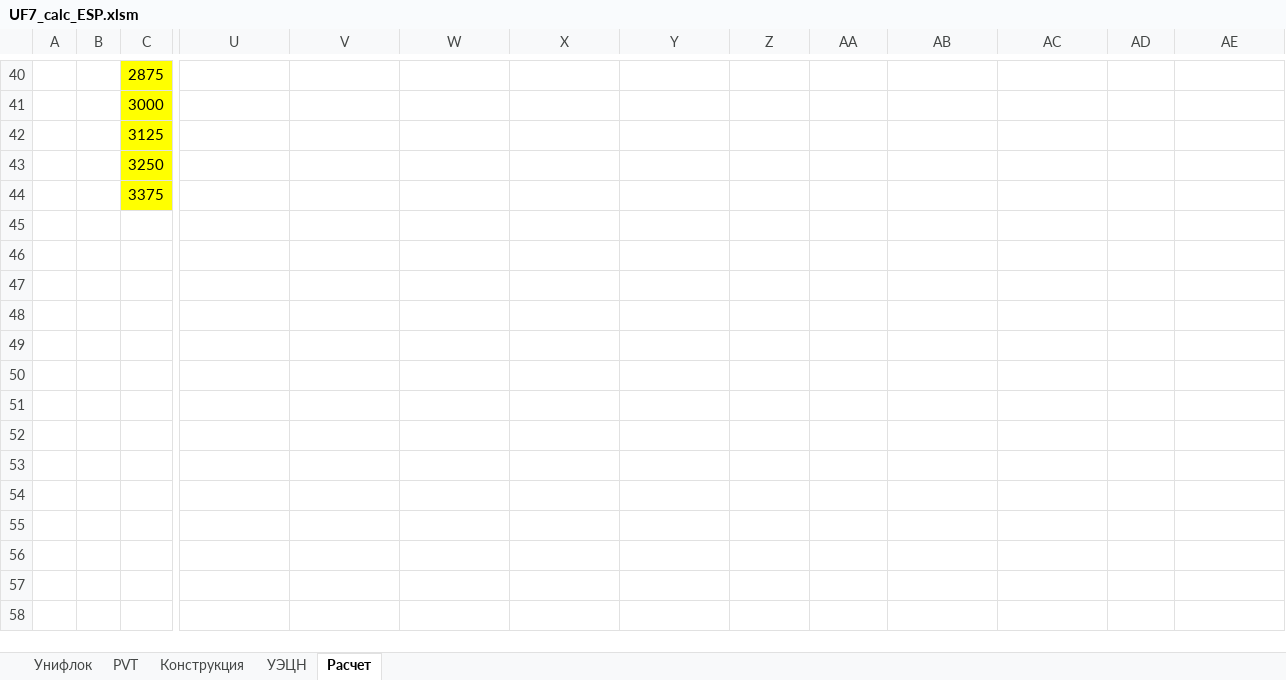
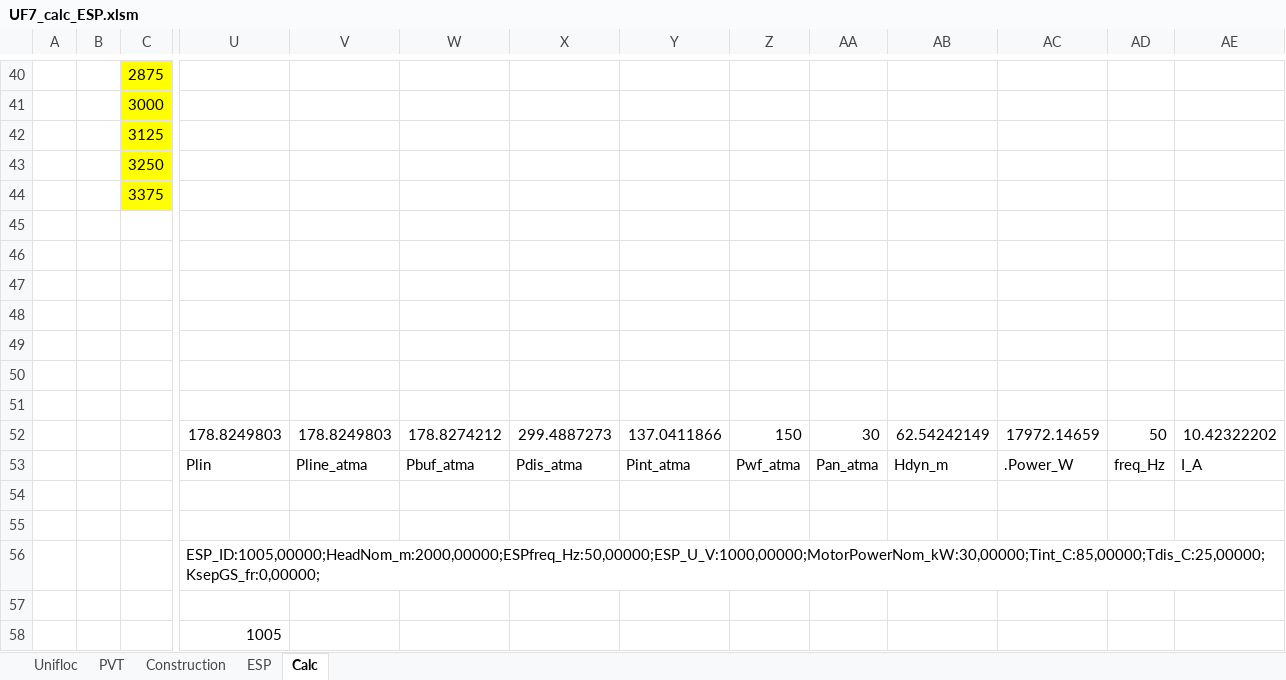
Before and after one commit to unifloc/unifloc_vba, an Excel workbook: apps/UF7_calc_ESP.xlsm, sheet Calc, drawn as a sheet; only a part is shown, gaps mark what is left out; values as stored, in another font and other column widths than the file's, no borders; charts and pictures not drawn; rows hold the shown columns only; the diff covers the shown part only; the diff names each change by its address in the sheet, - before the commit and + after, or states it on an @@ line.

```diff
--- a/apps/UF7_calc_ESP.xlsm (sheet Calc)
+++ b/apps/UF7_calc_ESP.xlsm (sheet Calc)
-sheet tab: Унифлок
+sheet tab: Unifloc
-sheet tab: Конструкция
+sheet tab: Construction
-sheet tab: УЭЦН
+sheet tab: ESP
-sheet tab: Расчет
+sheet tab: Calc
+row 45: (empty)
+row 46: (empty)
+row 47: (empty)
+row 48: (empty)
+row 49: (empty)
+row 50: (empty)
+row 51: (empty)
+row 52:  |  |  | 178.8249803 | 178.8249803 | 178.8274212 | 299.4887273 | 137.0411866 | 150 | 30 | 62.54242149 | 17972.14659 | 50 | 10.42322202
+row 53:  |  |  | Plin | Pline_atma | Pbuf_atma | Pdis_atma | Pint_atma | Pwf_atma | Pan_atma | Hdyn_m | .Power_W | freq_Hz | I_A
+row 54: (empty)
+row 55: (empty)
+row 56:  |  |  | ESP_ID:1005,00000;HeadNom_m:2000,00000;ESPfreq_Hz:50,00000;ESP_U_V:1000,00000;MotorPowerNom_kW:30,00000;Tint_C:85,00000;Tdis_C:25,00000;KsepGS_fr:0,00000;
+row 57: (empty)
+row 58:  |  |  | 1005
```
Also changed, not shown: 68 edited cells elsewhere in this sheet, formulas that keep their value, charts or pictures, 5 other files.
